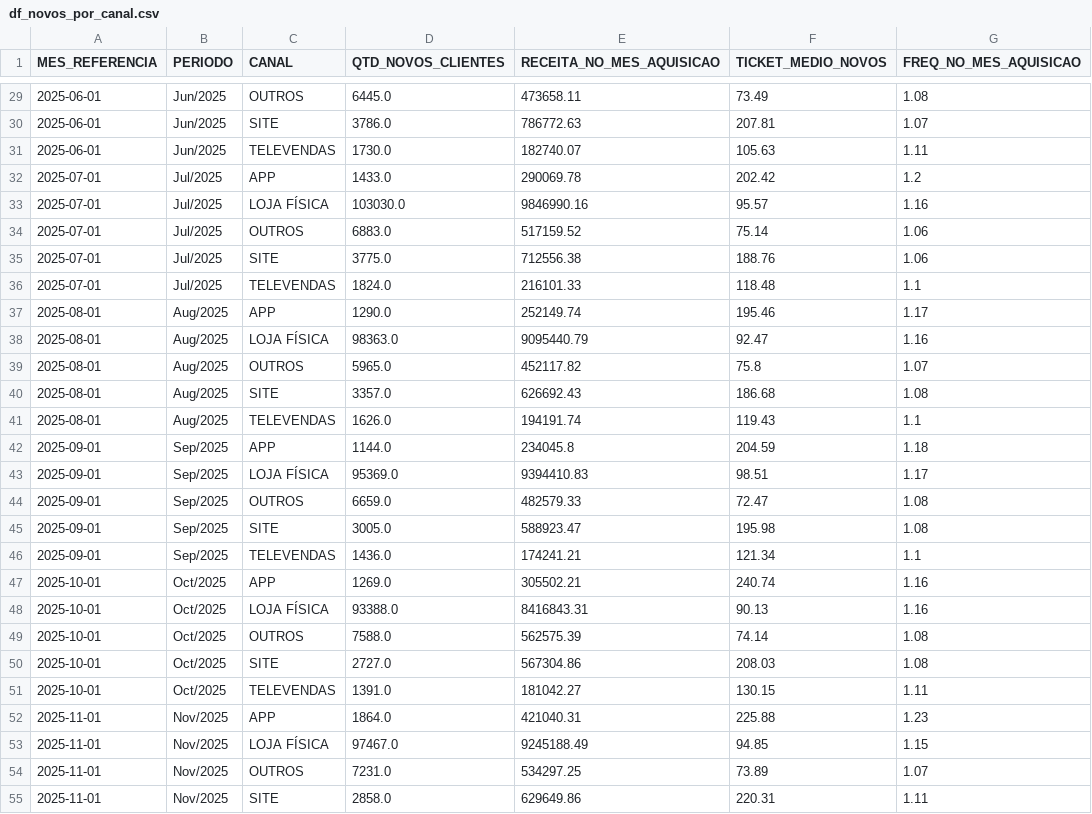
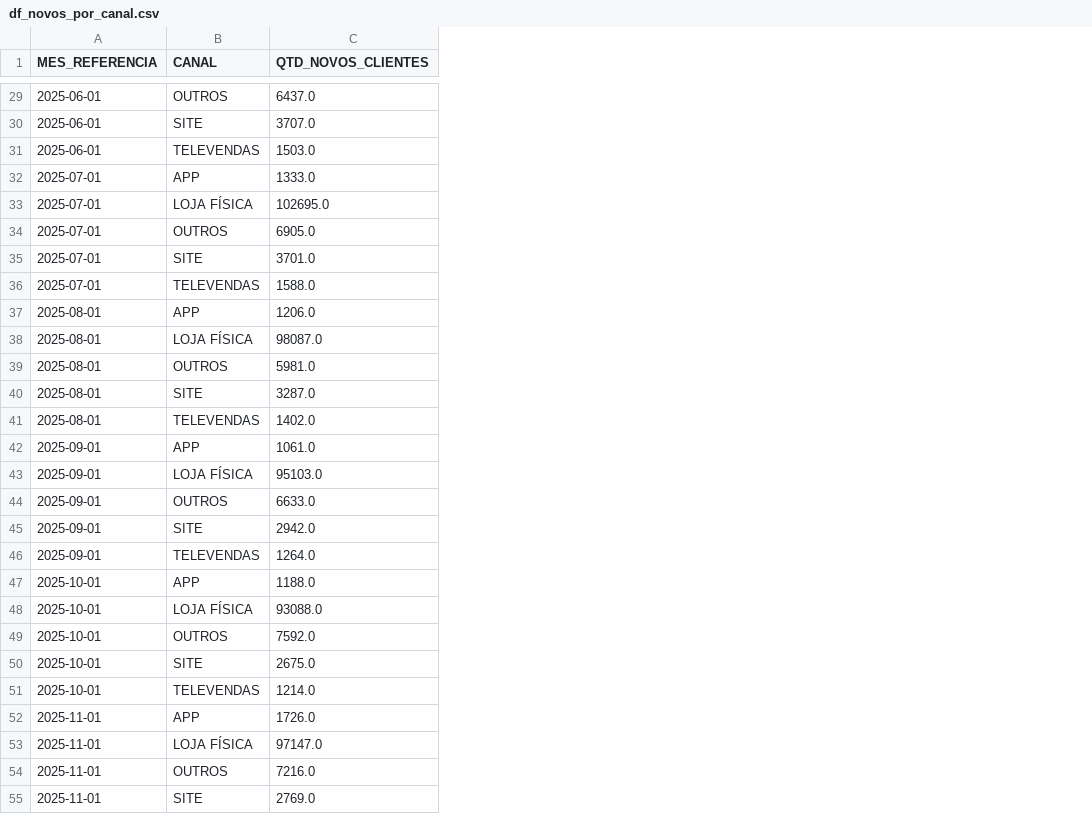
Before and after one commit to lukasg64-png/CRM, a CSV file: dados/df_novos_por_canal.csv, drawn as a sheet; only a part is shown, gaps mark what is left out; removed rows and columns are numbered as before the commit, all else as after; the diff covers the shown part only; the diff names each change by its address in the sheet, - before the commit and + after, or states it on an @@ line.

```diff
--- a/dados/df_novos_por_canal.csv
+++ b/dados/df_novos_por_canal.csv
-column B (PERIODO), rows 29-55: Jun/2025 | Jun/2025 | Jun/2025 | Jul/2025 | Jul/2025 | Jul/2025 | Jul/2025 | Jul/2025 | Aug/2025 | Aug/2025 | Aug/2025 | Aug/2025 | Aug/2025 | Sep/2025 | Sep/2025 | Sep/2025 | Sep/2025 | Sep/2025 | Oct/2025 | Oct/2025 | Oct/2025 | Oct/2025 | Oct/2025 | Nov/2025 | Nov/2025 | Nov/2025 | Nov/2025
-column E (RECEITA_NO_MES_AQUISICAO), rows 29-55: 473658.11 | 786772.63 | 182740.07 | 290069.78 | 9846990.16 | 517159.52 | 712556.38 | 216101.33 | 252149.74 | 9095440.79 | 452117.82 | 626692.43 | 194191.74 | 234045.8 | 9394410.83 | 482579.33 | 588923.47 | 174241.21 | 305502.21 | 8416843.31 | 562575.39 | 567304.86 | 181042.27 | 421040.31 | 9245188.49 | 534297.25 | 629649.86
-column F (TICKET_MEDIO_NOVOS), rows 29-55: 73.49 | 207.81 | 105.63 | 202.42 | 95.57 | 75.14 | 188.76 | 118.48 | 195.46 | 92.47 | 75.8 | 186.68 | 119.43 | 204.59 | 98.51 | 72.47 | 195.98 | 121.34 | 240.74 | 90.13 | 74.14 | 208.03 | 130.15 | 225.88 | 94.85 | 73.89 | 220.31
-column G (FREQ_NO_MES_AQUISICAO), rows 29-55: 1.08 | 1.07 | 1.11 | 1.2 | 1.16 | 1.06 | 1.06 | 1.1 | 1.17 | 1.16 | 1.07 | 1.08 | 1.1 | 1.18 | 1.17 | 1.08 | 1.08 | 1.1 | 1.16 | 1.16 | 1.08 | 1.08 | 1.11 | 1.23 | 1.15 | 1.07 | 1.11
-C29 (QTD_NOVOS_CLIENTES): 6445.0
+C29 (QTD_NOVOS_CLIENTES): 6437.0
-C30 (QTD_NOVOS_CLIENTES): 3786.0
+C30 (QTD_NOVOS_CLIENTES): 3707.0
-C31 (QTD_NOVOS_CLIENTES): 1730.0
+C31 (QTD_NOVOS_CLIENTES): 1503.0
-C32 (QTD_NOVOS_CLIENTES): 1433.0
+C32 (QTD_NOVOS_CLIENTES): 1333.0
-C33 (QTD_NOVOS_CLIENTES): 103030.0
+C33 (QTD_NOVOS_CLIENTES): 102695.0
-C34 (QTD_NOVOS_CLIENTES): 6883.0
+C34 (QTD_NOVOS_CLIENTES): 6905.0
-C35 (QTD_NOVOS_CLIENTES): 3775.0
+C35 (QTD_NOVOS_CLIENTES): 3701.0
-C36 (QTD_NOVOS_CLIENTES): 1824.0
+C36 (QTD_NOVOS_CLIENTES): 1588.0
-C37 (QTD_NOVOS_CLIENTES): 1290.0
+C37 (QTD_NOVOS_CLIENTES): 1206.0
-C38 (QTD_NOVOS_CLIENTES): 98363.0
+C38 (QTD_NOVOS_CLIENTES): 98087.0
-C39 (QTD_NOVOS_CLIENTES): 5965.0
+C39 (QTD_NOVOS_CLIENTES): 5981.0
-C40 (QTD_NOVOS_CLIENTES): 3357.0
+C40 (QTD_NOVOS_CLIENTES): 3287.0
-C41 (QTD_NOVOS_CLIENTES): 1626.0
+C41 (QTD_NOVOS_CLIENTES): 1402.0
-C42 (QTD_NOVOS_CLIENTES): 1144.0
+C42 (QTD_NOVOS_CLIENTES): 1061.0
-C43 (QTD_NOVOS_CLIENTES): 95369.0
+C43 (QTD_NOVOS_CLIENTES): 95103.0
-C44 (QTD_NOVOS_CLIENTES): 6659.0
+C44 (QTD_NOVOS_CLIENTES): 6633.0
-C45 (QTD_NOVOS_CLIENTES): 3005.0
+C45 (QTD_NOVOS_CLIENTES): 2942.0
-C46 (QTD_NOVOS_CLIENTES): 1436.0
+C46 (QTD_NOVOS_CLIENTES): 1264.0
-C47 (QTD_NOVOS_CLIENTES): 1269.0
+C47 (QTD_NOVOS_CLIENTES): 1188.0
-C48 (QTD_NOVOS_CLIENTES): 93388.0
+C48 (QTD_NOVOS_CLIENTES): 93088.0
-C49 (QTD_NOVOS_CLIENTES): 7588.0
+C49 (QTD_NOVOS_CLIENTES): 7592.0
-C50 (QTD_NOVOS_CLIENTES): 2727.0
+C50 (QTD_NOVOS_CLIENTES): 2675.0
-C51 (QTD_NOVOS_CLIENTES): 1391.0
+C51 (QTD_NOVOS_CLIENTES): 1214.0
-C52 (QTD_NOVOS_CLIENTES): 1864.0
+C52 (QTD_NOVOS_CLIENTES): 1726.0
-C53 (QTD_NOVOS_CLIENTES): 97467.0
+C53 (QTD_NOVOS_CLIENTES): 97147.0
-C54 (QTD_NOVOS_CLIENTES): 7231.0
+C54 (QTD_NOVOS_CLIENTES): 7216.0
-C55 (QTD_NOVOS_CLIENTES): 2858.0
+C55 (QTD_NOVOS_CLIENTES): 2769.0
```
Also changed, not shown: 58 edited cells elsewhere in this file, dados/df_v.csv.
